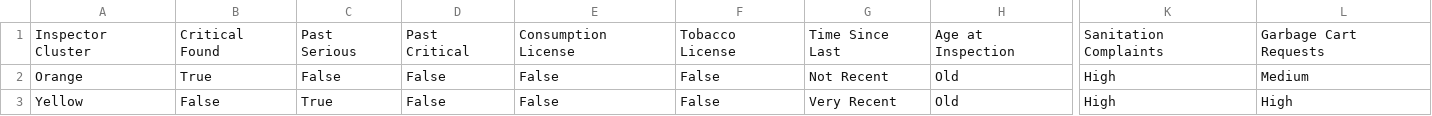
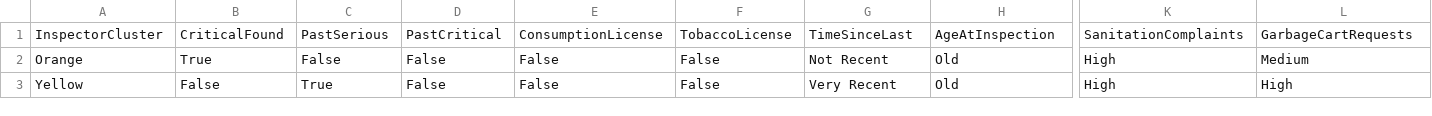
Before and after one commit to vingkan/foodinspectionforecasting, a CSV file: IIT/data/train_500.csv, drawn as a sheet; only a part is shown, gaps mark what is left out; the diff names each change by its address in the sheet, - before the commit and + after, or states it on an @@ line.

```diff
--- a/IIT/data/train_500.csv
+++ b/IIT/data/train_500.csv
-A1: Inspector Cluster
+A1: InspectorCluster
-B1: Critical Found
+B1: CriticalFound
-C1: Past Serious
+C1: PastSerious
-D1: Past Critical
+D1: PastCritical
-E1: Consumption License
+E1: ConsumptionLicense
-F1: Tobacco License
+F1: TobaccoLicense
-G1: Time Since Last
+G1: TimeSinceLast
-H1: Age at Inspection
+H1: AgeAtInspection
-K1: Sanitation Complaints
+K1: SanitationComplaints
-L1: Garbage Cart Requests
+L1: GarbageCartRequests
```
Also changed, not shown: 5 other files.
